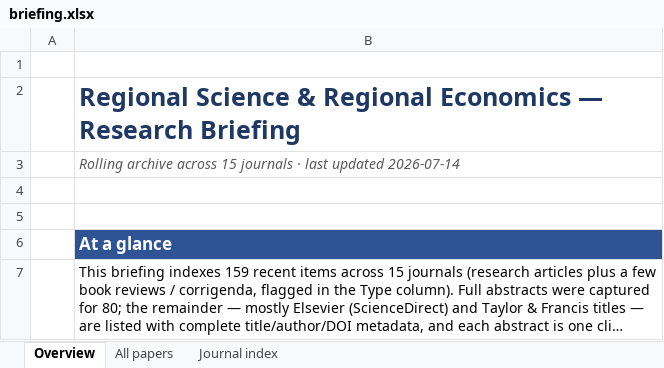
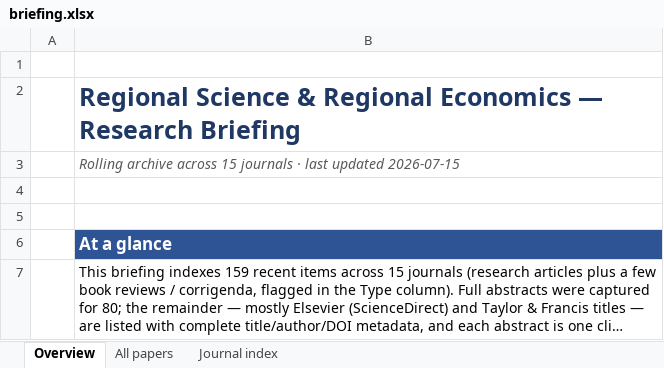
Before and after one commit to yangcheng258/Regional_Science_Briefing, an Excel workbook: briefing.xlsx, sheet Overview, drawn as a sheet; only a part is shown; long unchanged cells end in …; values as stored, in another font and other column widths than the file's, no borders; the diff names each change by its address in the sheet, - before the commit and + after, or states it on an @@ line.

```diff
--- a/briefing.xlsx (sheet Overview)
+++ b/briefing.xlsx (sheet Overview)
-B3: …last updated 2026-07-14
+B3: …last updated 2026-07-15
```
Also changed, not shown: sheet All papers, 7 other files.
